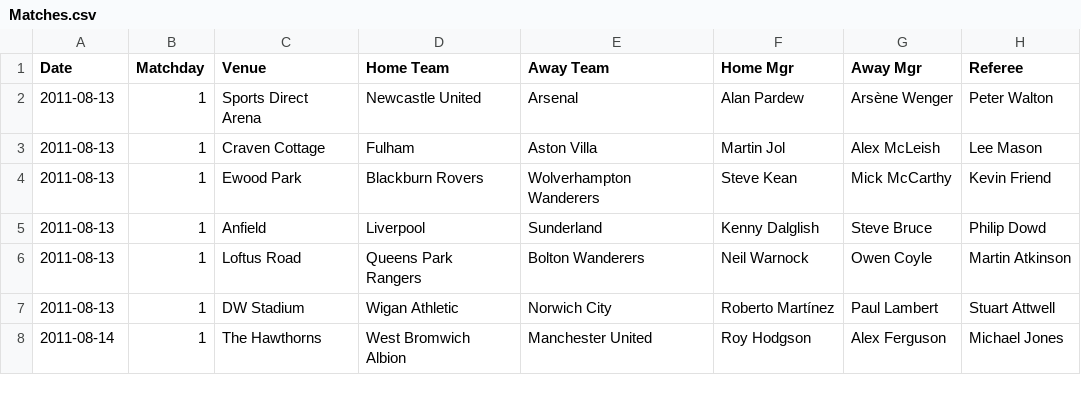
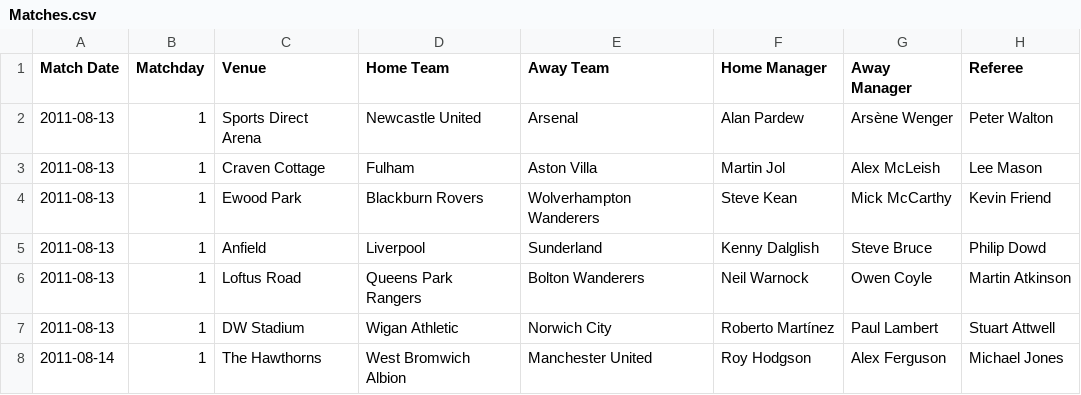
Before and after one commit to soccermetrics/project-data, a CSV file: english-premier-league-2011-2012/Matches.csv, drawn as a sheet; only a part is shown; the diff names each change by its address in the sheet, - before the commit and + after, or states it on an @@ line.

Commit message:
Correct field names in Matches CSV file

```diff
--- a/english-premier-league-2011-2012/Matches.csv
+++ b/english-premier-league-2011-2012/Matches.csv
-A1: Date
+A1: Match Date
-F1: Home Mgr
+F1: Home Manager
-G1: Away Mgr
+G1: Away Manager
```
